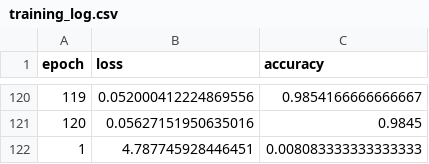
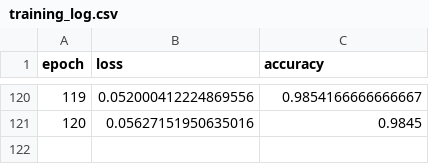
Before and after one commit to thiagocordeirum/TopicosI-A3-CNN, a CSV file: training_log.csv, drawn as a sheet; only a part is shown, gaps mark what is left out; the diff names each change by its address in the sheet, - before the commit and + after, or states it on an @@ line.

```diff
--- a/training_log.csv
+++ b/training_log.csv
-row 122: 1 | 4.787745928446451 | 0.008083333333333333
```
Also changed, not shown: 1 other file.
